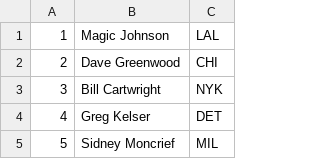
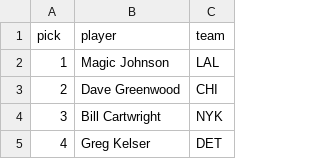
Before and after one commit to AU-aidanwalden/NBADraft-482, a CSV file: src/data/draft_1979.csv, drawn as a sheet; only a part is shown; the shorter side is filled out with more unchanged rows.

```diff
--- a/src/data/draft_1979.csv
+++ b/src/data/draft_1979.csv
@@ -1 +1,2 @@
+pick,player,team
 1,Magic Johnson,LAL
```
Also changed, not shown: src/data/draft_1980.csv, src/data/draft_1981.csv, 5 other files.
